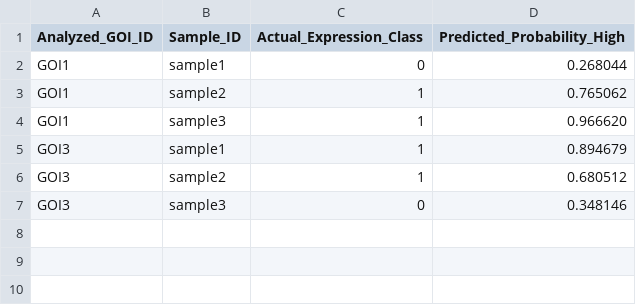
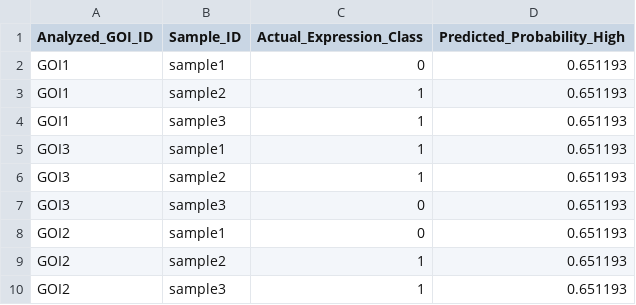
Before and after one commit to karegoie/sunfish, a CSV file: out.prob.csv, drawn as a sheet.

Commit message:
utilize pivot table

```diff
--- a/out.prob.csv
+++ b/out.prob.csv
@@ -1,7 +1,10 @@
 Analyzed_GOI_ID,Sample_ID,Actual_Expression_Class,Predicted_Probability_High
-GOI1, sample1, 0, 0.268044
-GOI1, sample2, 1, 0.765062
-GOI1, sample3, 1, 0.966620
-GOI3, sample1, 1, 0.894679
-GOI3, sample2, 1, 0.680512
-GOI3, sample3, 0, 0.348146
+GOI1, sample1, 0, 0.651193
+GOI1, sample2, 1, 0.651193
+GOI1, sample3, 1, 0.651193
+GOI3, sample1, 1, 0.651193
+GOI3, sample2, 1, 0.651193
+GOI3, sample3, 0, 0.651193
+GOI2, sample1, 0, 0.651193
+GOI2, sample2, 1, 0.651193
+GOI2, sample3, 1, 0.651193
```
Also changed, not shown: 4 other files.
